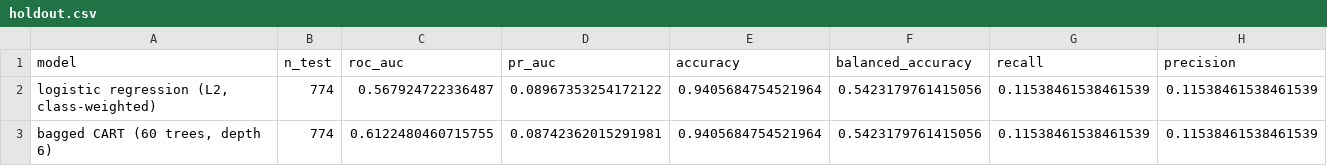
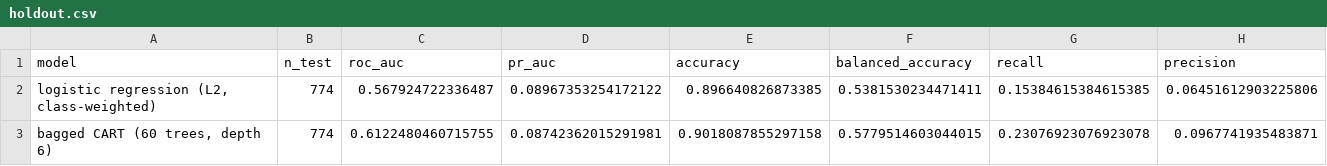
Before and after one commit to junjie-yang11/seismic-bump-forecasting, a CSV file: results/holdout.csv, drawn as a sheet.

```diff
--- a/results/holdout.csv
+++ b/results/holdout.csv
@@ -1,3 +1,3 @@
 model,n_test,roc_auc,pr_auc,accuracy,balanced_accuracy,recall,precision
-"logistic regression (L2, class-weighted)",774,0.567924722336487,0.08967353254172122,0.9405684754521964,0.5423179761415056,0.11538461538461539,0.11538461538461539
-"bagged CART (60 trees, depth 6)",774,0.6122480460715755,0.08742362015291981,0.9405684754521964,0.5423179761415056,0.11538461538461539,0.11538461538461539
+"logistic regression (L2, class-weighted)",774,0.567924722336487,0.08967353254172122,0.896640826873385,0.5381530234471411,0.15384615384615385,0.06451612903225806
+"bagged CART (60 trees, depth 6)",774,0.6122480460715755,0.08742362015291981,0.9018087855297158,0.5779514603044015,0.23076923076923078,0.0967741935483871
```
Also changed, not shown: results/calibration.csv, results/leakage_probe.csv, 13 other files.
